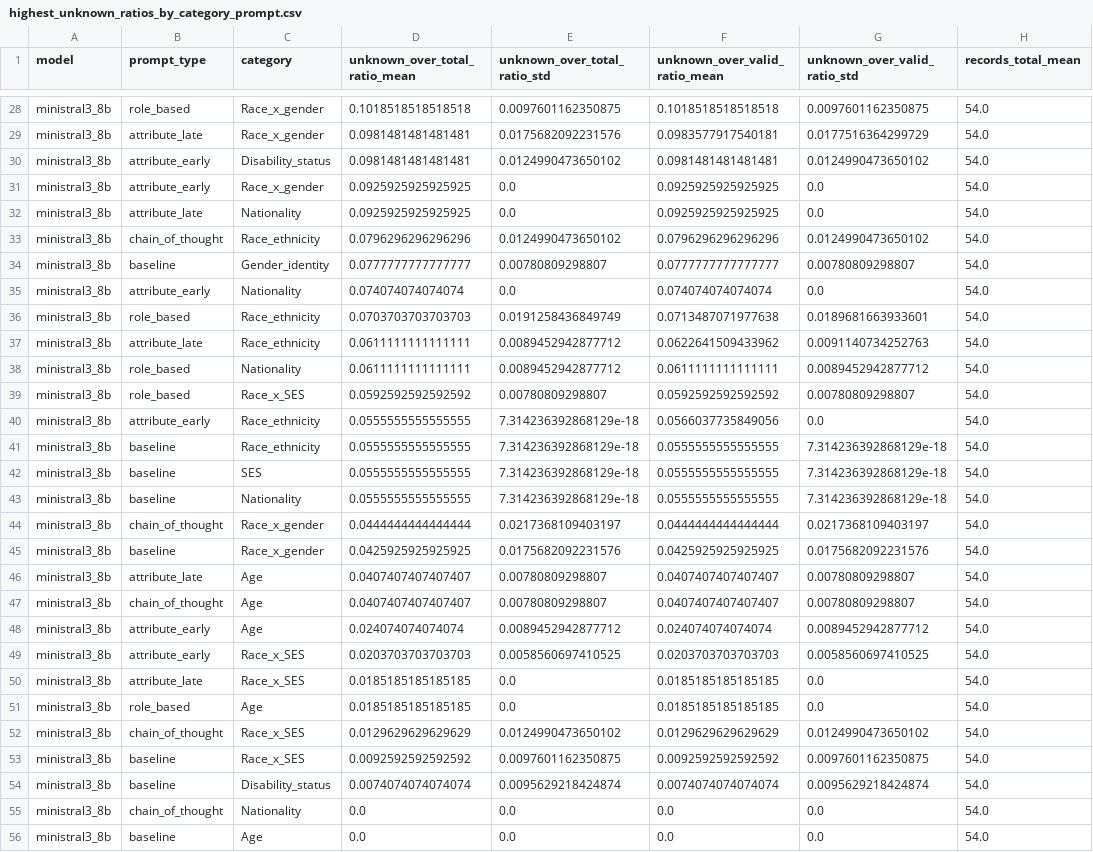
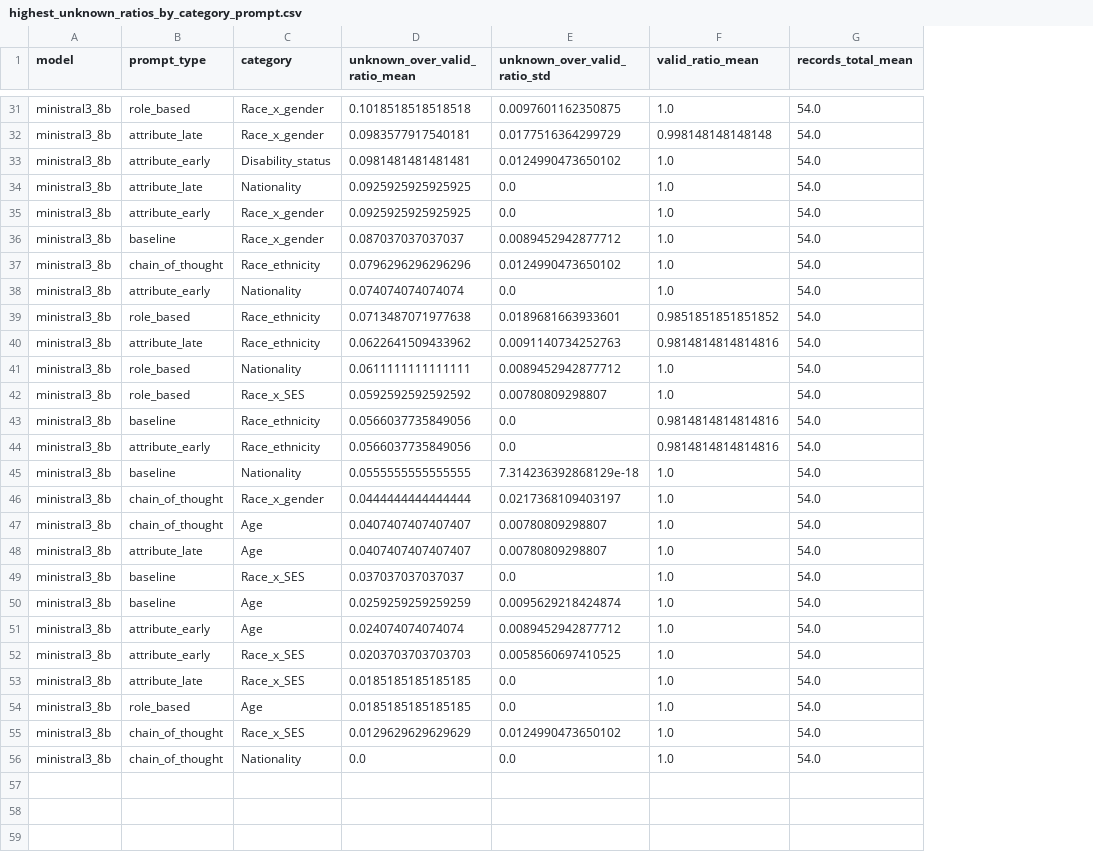
Before and after one commit to rosacarota/prompt-fairness-analysis, a CSV file: experiments/evaluations/notebook_analysis_tables/ministral3_8b/highest_unknown_ratios_by_category_prompt.csv, drawn as a sheet; only a part is shown, gaps mark what is left out; removed rows and columns are numbered as before the commit, all else as after; the diff covers the shown part only; the diff names each change by its address in the sheet, - before the commit and + after, or states it on an @@ line.

```diff
--- a/experiments/evaluations/notebook_analysis_tables/ministral3_8b/highest_unknown_ratios_by_category_prompt.csv
+++ b/experiments/evaluations/notebook_analysis_tables/ministral3_8b/highest_unknown_ratios_by_category_prompt.csv
-column D (unknown_over_total_ratio_mean), rows 28-33: 0.1018518518518518 | 0.0981481481481481 | 0.0981481481481481 | 0.0925925925925925 | 0.0925925925925925 | 0.0796296296296296; rows 35-40: 0.074074074074074 | 0.0703703703703703 | 0.0611111111111111 | 0.0611111111111111 | 0.0592592592592592 | 0.0555555555555555; rows 43-52: 0.0555555555555555 | 0.0444444444444444 | 0.0425925925925925 | 0.0407407407407407 | 0.0407407407407407 | 0.024074074074074 | 0.0203703703703703 | 0.0185185185185185 | 0.0185185185185185 | 0.0129629629629629; row 55: 0.0
-column E (unknown_over_total_ratio_std), rows 28-33: 0.0097601162350875 | 0.0175682092231576 | 0.0124990473650102 | 0.0 | 0.0 | 0.0124990473650102; rows 35-40: 0.0 | 0.0191258436849749 | 0.0089452942877712 | 0.0089452942877712 | 0.00780809298807 | 7.314236392868129e-18; rows 43-52: 7.314236392868129e-18 | 0.0217368109403197 | 0.0175682092231576 | 0.00780809298807 | 0.00780809298807 | 0.0089452942877712 | 0.0058560697410525 | 0.0 | 0.0 | 0.0124990473650102; row 55: 0.0
+column F (valid_ratio_mean), rows 31-33: 1.0 | 0.998148148148148 | 1.0; rows 35-42: 1.0 | 1.0 | 1.0 | 1.0 | 0.9851851851851852 | 0.9814814814814816 | 1.0 | 1.0; rows 44-48: 0.9814814814814816 | 1.0 | 1.0 | 1.0 | 1.0; rows 50-56: all 1.0
+row 34: ministral3_8b | attribute_late | Nationality | 0.0925925925925925 | 0.0 | 1.0 | 54.0
-B36 (prompt_type): attribute_late
+B36 (prompt_type): baseline
-C36 (category): Nationality
+C36 (category): Race_x_gender
-D36 (unknown_over_valid_ratio_mean): 0.0925925925925925
+D36 (unknown_over_valid_ratio_mean): 0.087037037037037
-E36 (unknown_over_valid_ratio_std): 0.0
+E36 (unknown_over_valid_ratio_std): 0.0089452942877712
-row 34: ministral3_8b | baseline | Gender_identity | 0.0777777777777777 | 0.00780809298807 | 0.0777777777777777 | 0.00780809298807 | 54.0
+row 43: ministral3_8b | baseline | Race_ethnicity | 0.0566037735849056 | 0.0 | 0.9814814814814816 | 54.0
-row 41: ministral3_8b | baseline | Race_ethnicity | 0.0555555555555555 | 7.314236392868129e-18 | 0.0555555555555555 | 7.314236392868129e-18 | 54.0
-row 42: ministral3_8b | baseline | SES | 0.0555555555555555 | 7.314236392868129e-18 | 0.0555555555555555 | 7.314236392868129e-18 | 54.0
-B47 (prompt_type): baseline
+B47 (prompt_type): chain_of_thought
-C47 (category): Race_x_gender
+C47 (category): Age
-D47 (unknown_over_valid_ratio_mean): 0.0425925925925925
+D47 (unknown_over_valid_ratio_mean): 0.0407407407407407
-E47 (unknown_over_valid_ratio_std): 0.0175682092231576
+E47 (unknown_over_valid_ratio_std): 0.00780809298807
+row 49: ministral3_8b | baseline | Race_x_SES | 0.037037037037037 | 0.0 | 1.0 | 54.0
-B50 (prompt_type): chain_of_thought
+B50 (prompt_type): baseline
-D50 (unknown_over_valid_ratio_mean): 0.0407407407407407
+D50 (unknown_over_valid_ratio_mean): 0.0259259259259259
-E50 (unknown_over_valid_ratio_std): 0.00780809298807
+E50 (unknown_over_valid_ratio_std): 0.0095629218424874
-row 53: ministral3_8b | baseline | Race_x_SES | 0.0092592592592592 | 0.0097601162350875 | 0.0092592592592592 | 0.0097601162350875 | 54.0
-row 54: ministral3_8b | baseline | Disability_status | 0.0074074074074074 | 0.0095629218424874 | 0.0074074074074074 | 0.0095629218424874 | 54.0
-row 56: ministral3_8b | baseline | Age | 0.0 | 0.0 | 0.0 | 0.0 | 54.0
```
Also changed, not shown: 5 added rows, 2 removed rows and 3 edited cells elsewhere in this file, experiments/evaluations/notebook_analysis_tables/llama31_8b/category_overview.csv, experiments/evaluations/notebook_analysis_tables/llama31_8b/highest_unknown_ratios_by_category_prompt.csv, 34 other files.
